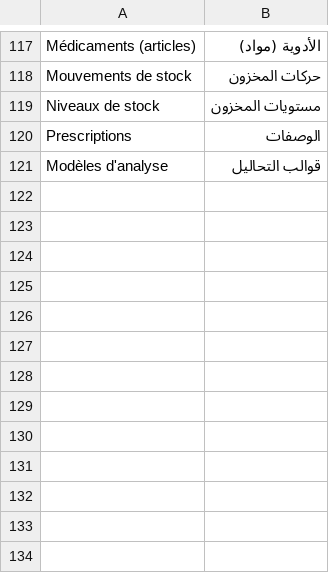
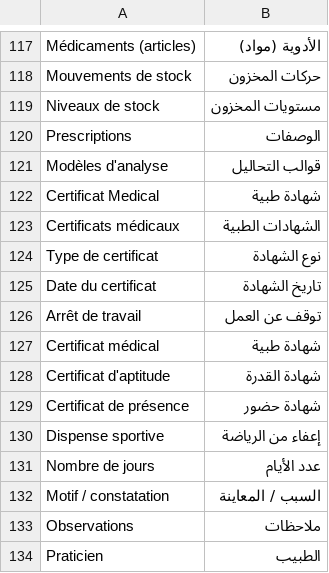
Before and after one commit to cht-houdayfa/medma_ma, a CSV file: medma_ma/translations/ar.csv, drawn as a sheet; only a part is shown, gaps mark what is left out.

```diff
--- a/medma_ma/translations/ar.csv
+++ b/medma_ma/translations/ar.csv
@@ -121 +121,14 @@ Prescriptions,الوصفات
 Modèles d'analyse,قوالب التحاليل
+Certificat Medical,شهادة طبية
+Certificats médicaux,الشهادات الطبية
+Type de certificat,نوع الشهادة
+Date du certificat,تاريخ الشهادة
+Arrêt de travail,توقف عن العمل
+Certificat médical,شهادة طبية
+Certificat d'aptitude,شهادة القدرة
+Certificat de présence,شهادة حضور
+Dispense sportive,إعفاء من الرياضة
+Nombre de jours,عدد الأيام
+Motif / constatation,السبب / المعاينة
+Observations,ملاحظات
+Praticien,الطبيب
```
Also changed, not shown: 9 other files.
